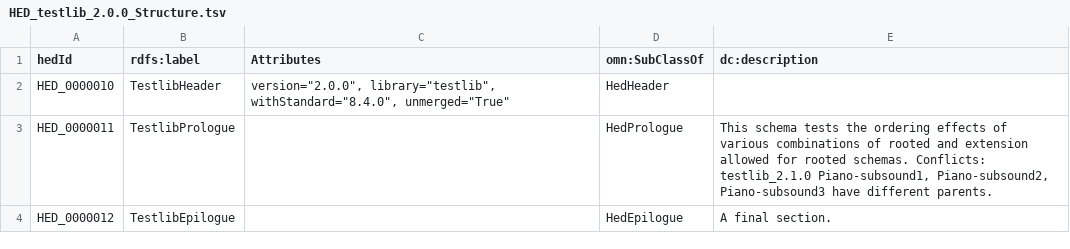
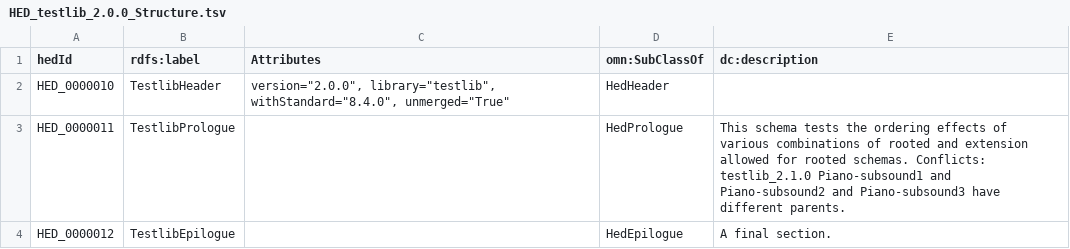
Before and after one commit to hed-standard/hed-schemas, a TSV file: library_schemas/testlib/hedtsv/HED_testlib_2.0.0/HED_testlib_2.0.0_Structure.tsv, drawn as a sheet.

Commit message:
Updated the testlib to correct format

```diff
--- a/library_schemas/testlib/hedtsv/HED_testlib_2.0.0/HED_testlib_2.0.0_Structure.tsv
+++ b/library_schemas/testlib/hedtsv/HED_testlib_2.0.0/HED_testlib_2.0.0_Structure.tsv
@@ -2,3 +2,3 @@ hedId	rdfs:label	Attributes	omn:SubClassOf	dc:description
 HED_0000010	TestlibHeader	version="2.0.0", library="testlib", withStandard="8.4.0", unmerged="True"	HedHeader	
-HED_0000011	TestlibPrologue		HedPrologue	This schema tests the ordering effects of various combinations of rooted and extension allowed for rooted schemas. Conflicts: testlib_2.1.0 Piano-subsound1, Piano-subsound2, Piano-subsound3 have different parents.
+HED_0000011	TestlibPrologue		HedPrologue	This schema tests the ordering effects of various combinations of rooted and extension allowed for rooted schemas. Conflicts: testlib_2.1.0 Piano-subsound1 and Piano-subsound2 and Piano-subsound3 have different parents.
 HED_0000012	TestlibEpilogue		HedEpilogue	A final section.
```
Also changed, not shown: library_schemas/testlib/hedtsv/HED_testlib_2.1.0/HED_testlib_2.1.0_Structure.tsv, 13 other files.
